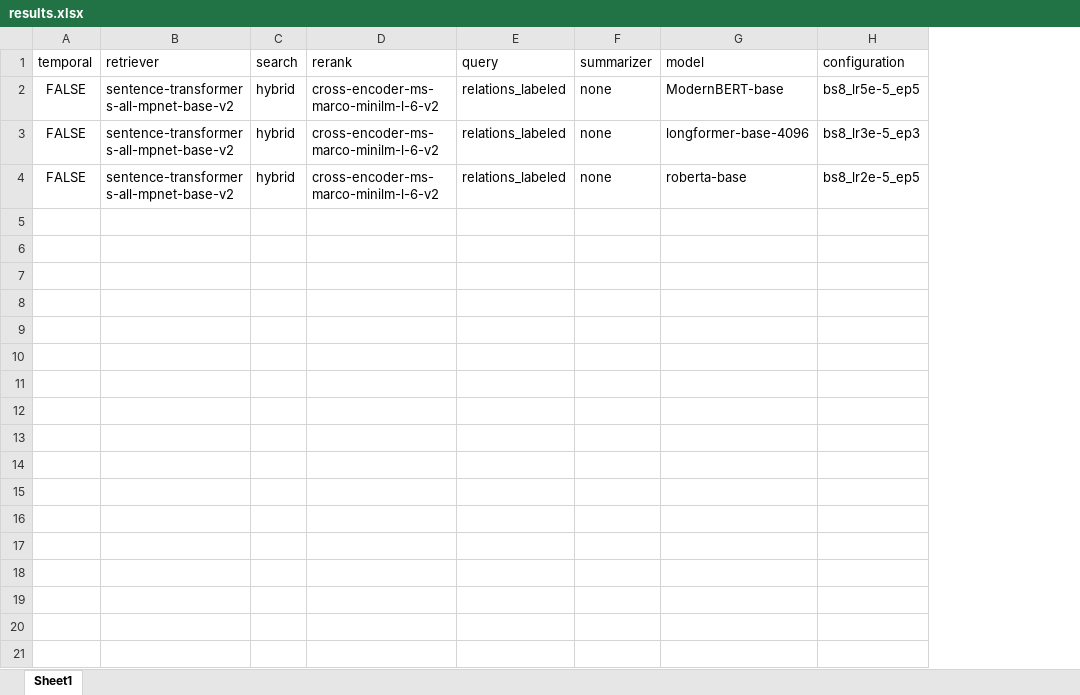
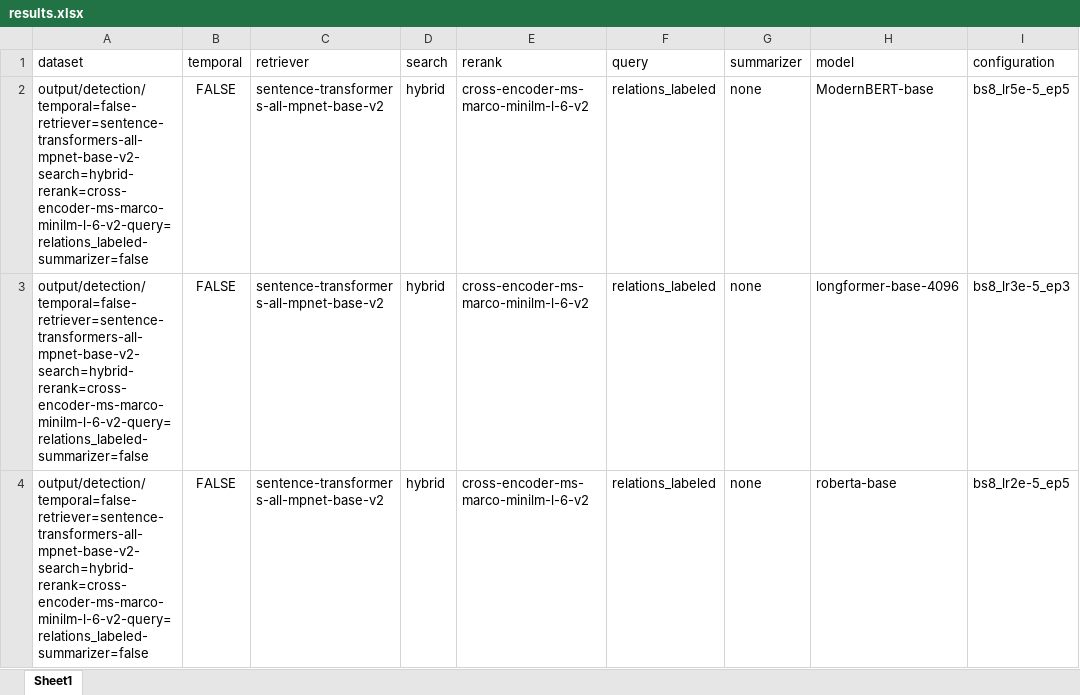
Before and after one commit to deborahdore/FallacyRAG, an Excel workbook: output/detection/temporal=false-retriever=sentence-transformers-all-mpnet-base-v2-search=hybrid-rerank=cross-encoder-ms-marco-minilm-l-6-v2-query=relations_labeled-summarizer=false/results.xlsx, sheet Sheet1, drawn as a sheet; only a part is shown; values as stored, in another font and other column widths than the file's, no borders; the diff names each change by its address in the sheet, - before the commit and + after, or states it on an @@ line.

Commit message:
added results

```diff
--- a/output/detection/temporal=false-retriever=sentence-transformers-all-mpnet-base-v2-search=hybrid-rerank=cross-encoder-ms-marco-minilm-l-6-v2-query=relations_labeled-summarizer=false/results.xlsx (sheet Sheet1)
+++ b/output/detection/temporal=false-retriever=sentence-transformers-all-mpnet-base-v2-search=hybrid-rerank=cross-encoder-ms-marco-minilm-l-6-v2-query=relations_labeled-summarizer=false/results.xlsx (sheet Sheet1)
+column A (dataset), rows 2-4: all output/detection/temporal=false-retriever=sentence-transformers-all-mpnet-base-v2-search=hybrid-rerank=cross-encoder-ms-marco-minilm-l-6-v2-query=relations_labeled-summarizer=false
```
Also changed, not shown: output/detection/temporal=false-retriever=sentence-transformers-all-mpnet-base-v2-search=hybrid-rerank=cross-encoder-ms-marco-minilm-l-6-v2-summarizer=false/results.xlsx, output/detection/temporal=false-retriever=sentence-transformers-all-mpnet-base-v2-search=similarity-rerank=false-query=fallacy_relations-summarizer=false/results.xlsx, 36 other files.
